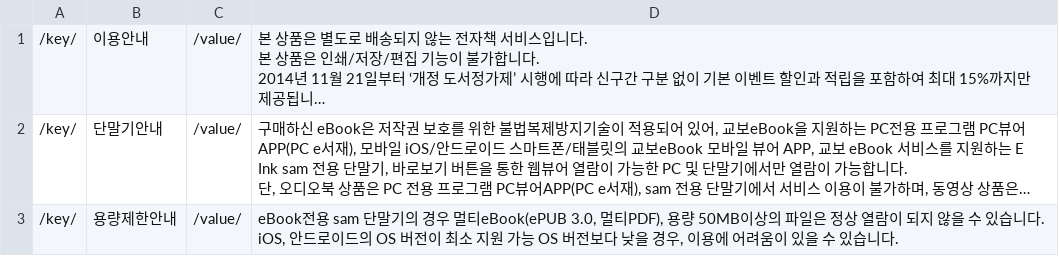
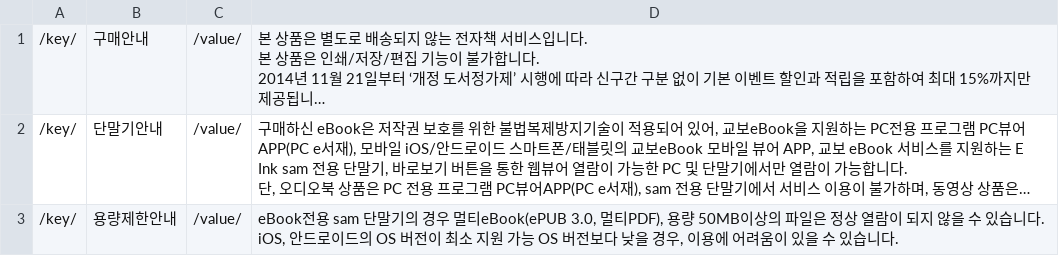
Before and after one commit to saemii-24/eBook-Sites, a CSV file: data/ebook_guide.csv, drawn as a sheet; only a part is shown; long unchanged cells end in …; the diff covers the shown part only; the diff names each change by its address in the sheet, - before the commit and + after, or states it on an @@ line.

```diff
--- a/data/ebook_guide.csv
+++ b/data/ebook_guide.csv
-B1: 이용안내
+B1: 구매안내
```
Also changed, not shown: 1 edited cell elsewhere in this file, 11 other files.
